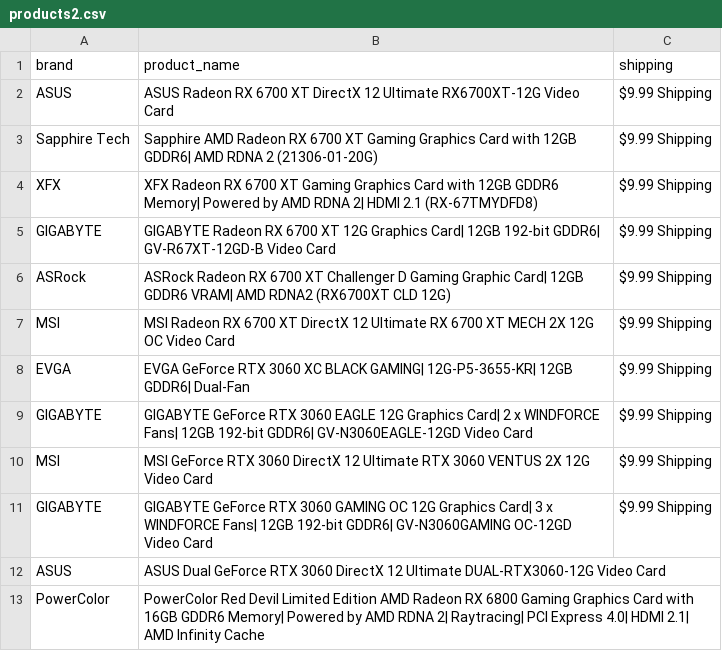
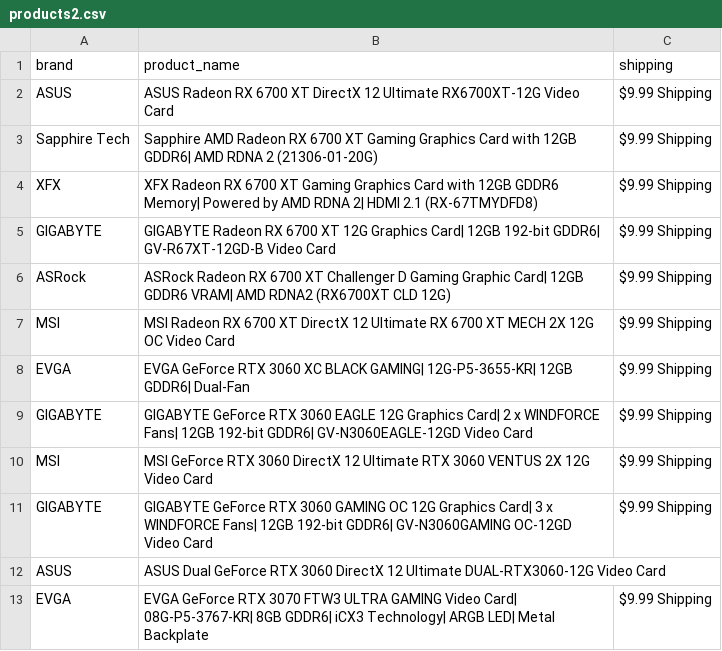
Before and after one commit to edwsqa/Crawler, a CSV file: files/products2.csv, drawn as a sheet; removed rows and columns are numbered as before the commit, all else as after; the diff names each change by its address in the sheet, - before the commit and + after, or states it on an @@ line.

Commit message:
Automatic commit and push

```diff
--- a/files/products2.csv
+++ b/files/products2.csv
-row 13: PowerColor | PowerColor Red Devil Limited Edition AMD Radeon RX 6800 Gaming Graphics Card with 16GB GDDR6 Memory| Powered by AMD RDNA 2| Raytracing| PCI Express 4.0| HDMI 2.1| AMD Infinity Cache
+row 13: EVGA | EVGA GeForce RTX 3070 FTW3 ULTRA GAMING Video Card| 08G-P5-3767-KR| 8GB GDDR6| iCX3 Technology| ARGB LED| Metal Backplate | $9.99 Shipping
```
